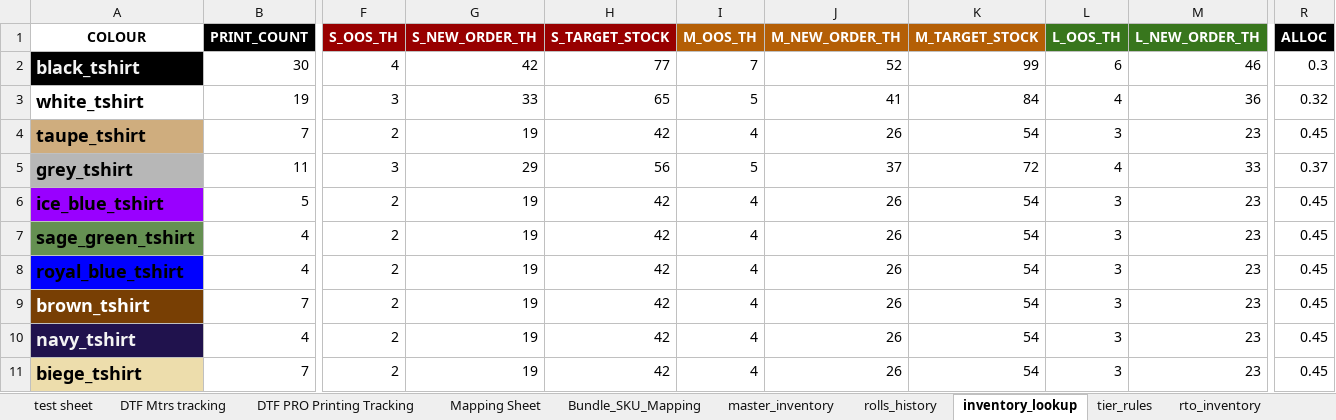
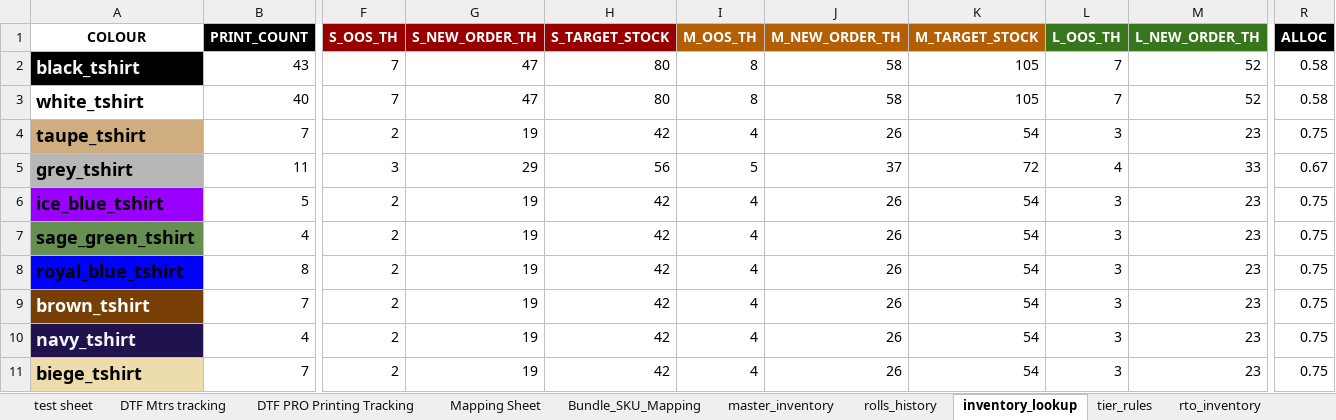
Before and after one commit to whitehuskfashion-code/ajio-return-sync, an Excel workbook: Print Number and Qty.xlsx, sheet inventory_lookup, drawn as a sheet; only a part is shown, gaps mark what is left out; values as stored, in another font and other column widths than the file's, no borders; charts and pictures not drawn; the diff covers the shown part only; the diff names each change by its address in the sheet, - before the commit and + after, or states it on an @@ line.

Commit message:
added unheathy cols in inventory_lookup sheet

```diff
--- a/Print Number and Qty.xlsx (sheet inventory_lookup)
+++ b/Print Number and Qty.xlsx (sheet inventory_lookup)
-B2 (PRINT_COUNT): 30
+B2 (PRINT_COUNT): 43
-F2 (S_OOS_TH): 4
+F2 (S_OOS_TH): 7
-G2 (S_NEW_ORDER_TH): 42
+G2 (S_NEW_ORDER_TH): 47
-H2 (S_TARGET_STOCK): 77
+H2 (S_TARGET_STOCK): 80
-I2 (M_OOS_TH): 7
+I2 (M_OOS_TH): 8
-J2 (M_NEW_ORDER_TH): 52
+J2 (M_NEW_ORDER_TH): 58
-K2 (M_TARGET_STOCK): 99
+K2 (M_TARGET_STOCK): 105
-L2 (L_OOS_TH): 6
+L2 (L_OOS_TH): 7
-M2 (L_NEW_ORDER_TH): 46
+M2 (L_NEW_ORDER_TH): 52
-R2 (ALLOC): 0.3
+R2 (ALLOC): 0.58
-B3 (PRINT_COUNT): 19
+B3 (PRINT_COUNT): 40
-F3 (S_OOS_TH): 3
+F3 (S_OOS_TH): 7
-G3 (S_NEW_ORDER_TH): 33
+G3 (S_NEW_ORDER_TH): 47
-H3 (S_TARGET_STOCK): 65
+H3 (S_TARGET_STOCK): 80
-I3 (M_OOS_TH): 5
+I3 (M_OOS_TH): 8
-J3 (M_NEW_ORDER_TH): 41
+J3 (M_NEW_ORDER_TH): 58
-K3 (M_TARGET_STOCK): 84
+K3 (M_TARGET_STOCK): 105
-L3 (L_OOS_TH): 4
+L3 (L_OOS_TH): 7
-M3 (L_NEW_ORDER_TH): 36
+M3 (L_NEW_ORDER_TH): 52
-R3 (ALLOC): 0.32
+R3 (ALLOC): 0.58
-R4 (ALLOC): 0.45
+R4 (ALLOC): 0.75
-R5 (ALLOC): 0.37
+R5 (ALLOC): 0.67
-R6:R11 (ALLOC): 0.45
+R6:R11 (ALLOC): 0.75
-B8 (PRINT_COUNT): 4
+B8 (PRINT_COUNT): 8
```
Also changed, not shown: 1 added row, 80 edited cells and cell formats elsewhere in this sheet, sheet Mapping Sheet, sheet test sheet, sheet tier_rules, sheet master_inventory, sheet DTF Mtrs tracking, sheet rto_inventory, 2 more sheets, formulas that keep their value, hidden cells, charts or pictures, 1 other file.
